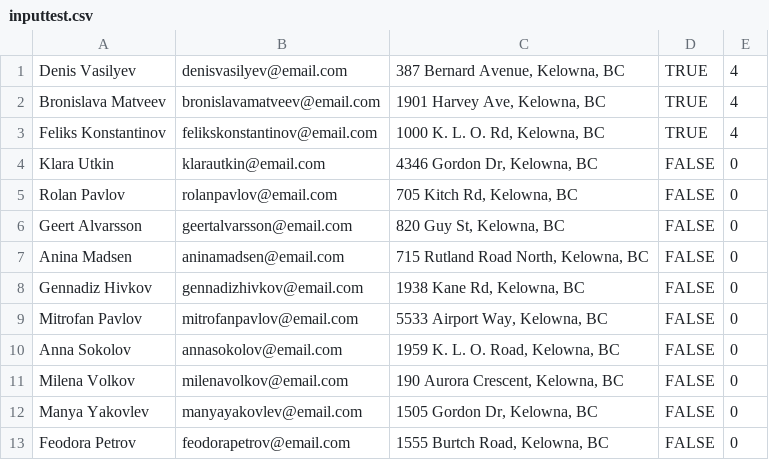
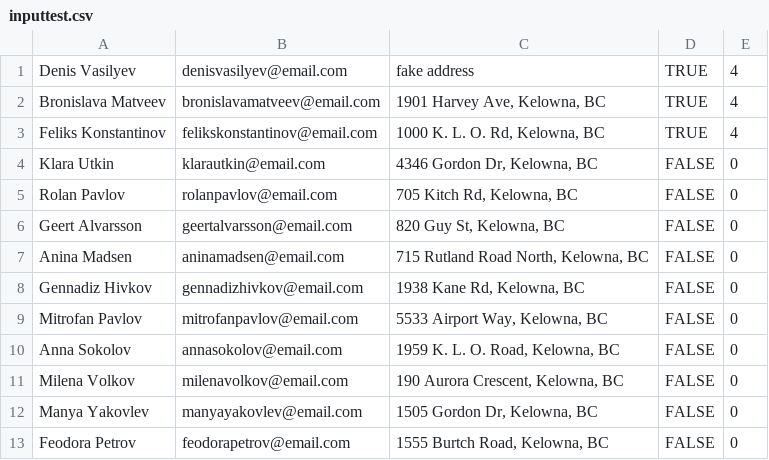
Before and after one commit to zholland/RideOrganizer, a CSV file: app/models/inputtest.csv, drawn as a sheet.

Commit message:
Added address geocoding to the csv upload code.

```diff
--- a/app/models/inputtest.csv
+++ b/app/models/inputtest.csv
@@ -1,2 +1,2 @@
-Denis Vasilyev,denisvasilyev@email.com,"387 Bernard Avenue, Kelowna, BC",TRUE,4
+Denis Vasilyev,denisvasilyev@email.com,"fake address",TRUE,4
 Bronislava Matveev,bronislavamatveev@email.com,"1901 Harvey Ave, Kelowna, BC",TRUE,4
```
Also changed, not shown: 4 other files.
